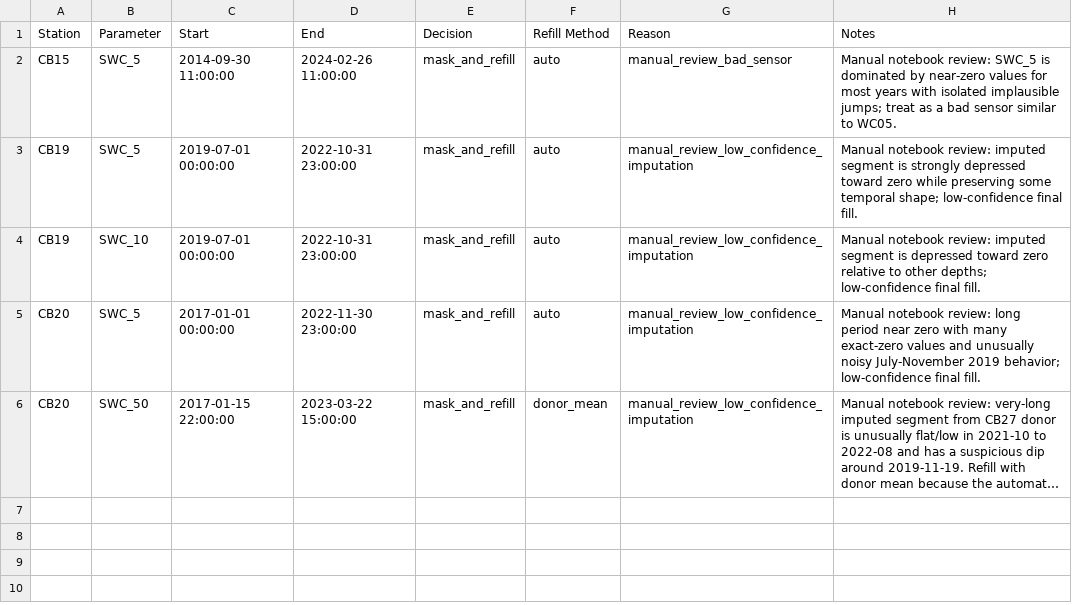
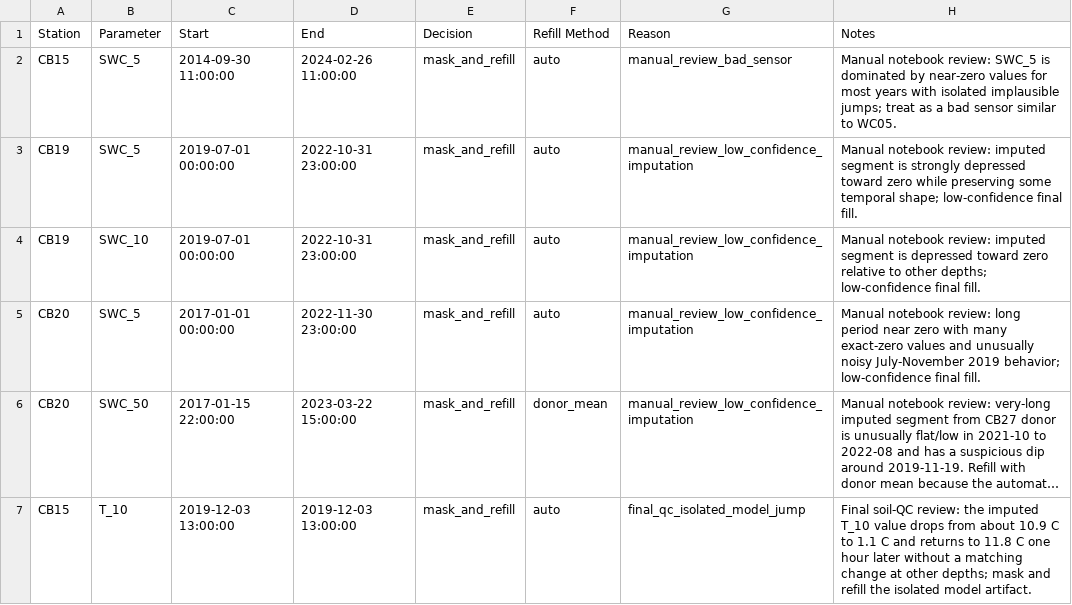
Before and after one commit to kiat/tx-soil-moisture, a CSV file: data-cleanup/imputation_pipeline/manual_qc_masks.csv, drawn as a sheet; long unchanged cells end in …; the diff names each change by its address in the sheet, - before the commit and + after, or states it on an @@ line.

Commit message:
Checkpoint TxSON33 pipeline before audit fixes

```diff
--- a/data-cleanup/imputation_pipeline/manual_qc_masks.csv
+++ b/data-cleanup/imputation_pipeline/manual_qc_masks.csv
+row 7: CB15 | T_10 | 2019-12-03 13:00:00 | 2019-12-03 13:00:00 | mask_and_refill | auto | final_qc_isolated_model_jump | Final soil-QC review: the imputed T_10 value drops from about 10.9 C to 1.1 C and returns to 11.8 C one hour later without a matching change at other depths; mask and refill the isolated model artifact.
```
Also changed, not shown: 27 other files.
